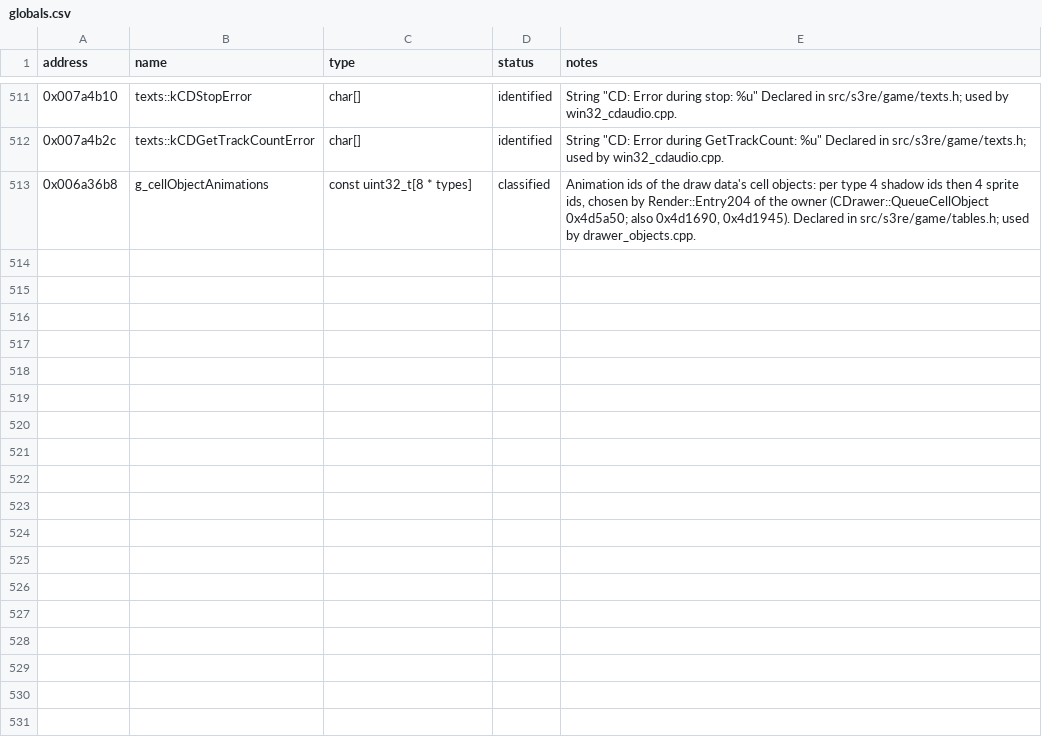
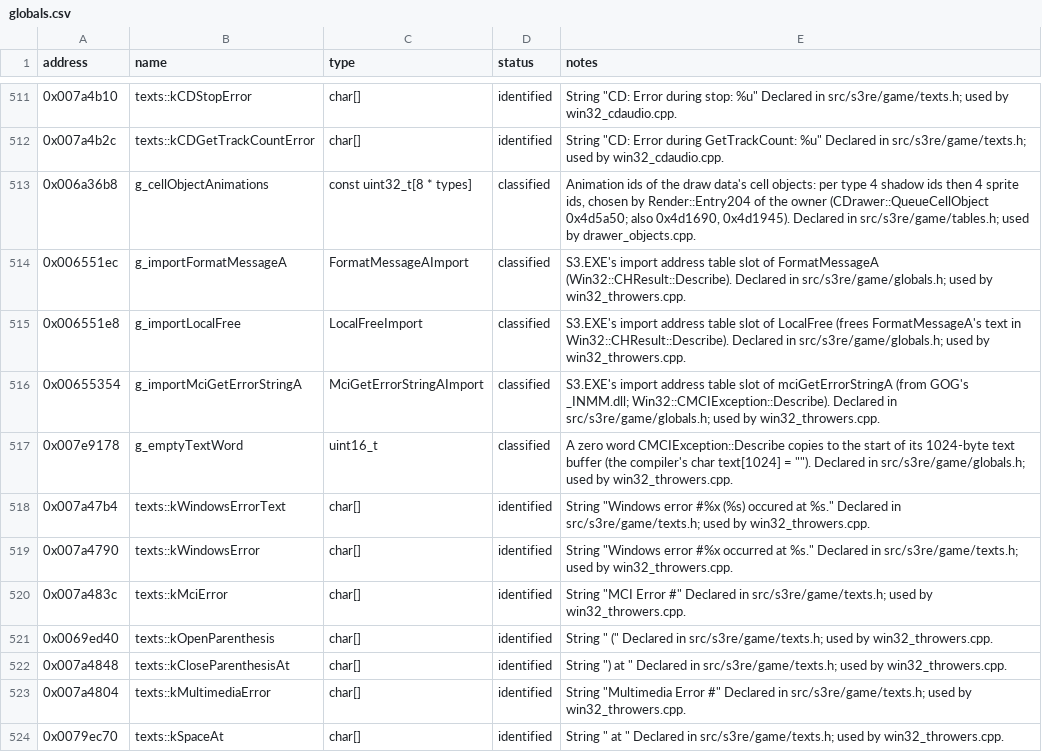
Before and after one commit to OptimusCrime/s3u-reverse, a CSV file: re/globals.csv, drawn as a sheet; only a part is shown, gaps mark what is left out.

```diff
--- a/re/globals.csv
+++ b/re/globals.csv
@@ -513 +513,12 @@ address,name,type,status,notes
 0x006a36b8,g_cellObjectAnimations,const uint32_t[8 * types],classified,"Animation ids of the draw data's cell objects: per type 4 shadow ids then 4 sprite ids, chosen by Render::Entry204 of the owner (CDrawer::QueueCellObject 0x4d5a50; also 0x4d1690, 0x4d1945). Declared in src/s3re/game/tables.h; used by drawer_objects.cpp."
+0x006551ec,g_importFormatMessageA,FormatMessageAImport,classified,"S3.EXE's import address table slot of FormatMessageA (Win32::CHResult::Describe). Declared in src/s3re/game/globals.h; used by win32_throwers.cpp."
+0x006551e8,g_importLocalFree,LocalFreeImport,classified,"S3.EXE's import address table slot of LocalFree (frees FormatMessageA's text in Win32::CHResult::Describe). Declared in src/s3re/game/globals.h; used by win32_throwers.cpp."
+0x00655354,g_importMciGetErrorStringA,MciGetErrorStringAImport,classified,"S3.EXE's import address table slot of mciGetErrorStringA (from GOG's _INMM.dll; Win32::CMCIException::Describe). Declared in src/s3re/game/globals.h; used by win32_throwers.cpp."
+0x007e9178,g_emptyTextWord,uint16_t,classified,"A zero word CMCIException::Describe copies to the start of its 1024-byte text buffer (the compiler's char text[1024] = """"). Declared in src/s3re/game/globals.h; used by win32_throwers.cpp."
+0x007a47b4,texts::kWindowsErrorText,char[],identified,"String ""Windows error #%x (%s) occured at %s."" Declared in src/s3re/game/texts.h; used by win32_throwers.cpp."
+0x007a4790,texts::kWindowsError,char[],identified,"String ""Windows error #%x occurred at %s."" Declared in src/s3re/game/texts.h; used by win32_throwers.cpp."
+0x007a483c,texts::kMciError,char[],identified,"String ""MCI Error #"" Declared in src/s3re/game/texts.h; used by win32_throwers.cpp."
+0x0069ed40,texts::kOpenParenthesis,char[],identified,"String "" ("" Declared in src/s3re/game/texts.h; used by win32_throwers.cpp."
+0x007a4848,texts::kCloseParenthesisAt,char[],identified,"String "") at "" Declared in src/s3re/game/texts.h; used by win32_throwers.cpp."
+0x007a4804,texts::kMultimediaError,char[],identified,"String ""Multimedia Error #"" Declared in src/s3re/game/texts.h; used by win32_throwers.cpp."
+0x0079ec70,texts::kSpaceAt,char[],identified,"String "" at "" Declared in src/s3re/game/texts.h; used by win32_throwers.cpp."
```
Also changed, not shown: 23 other files.
